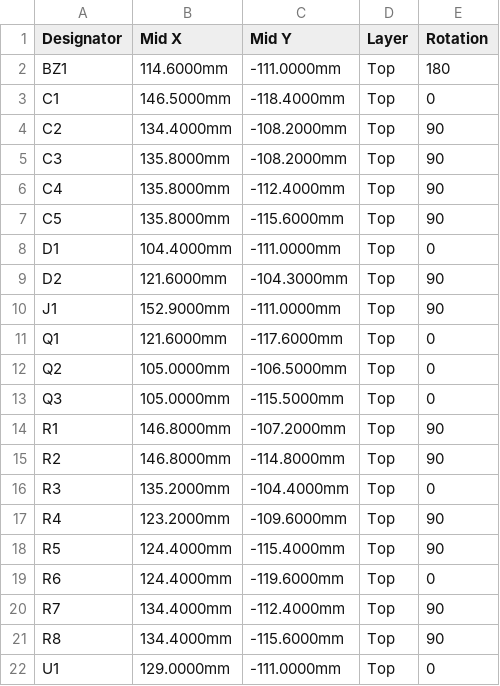
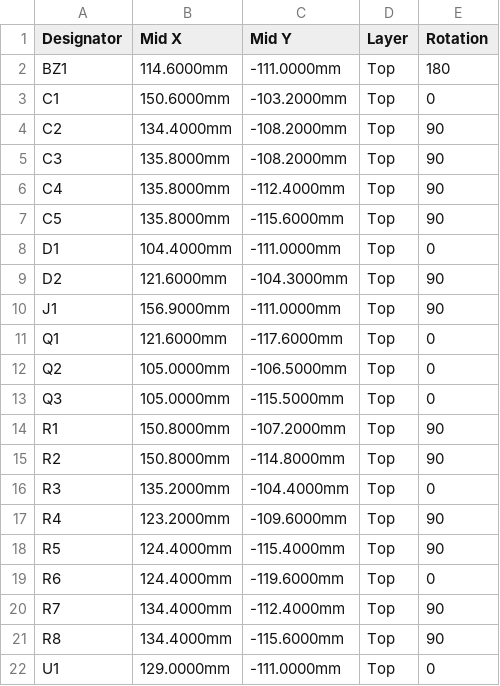
Before and after one commit to LeeO86/mxl-avsync, a CSV file: hardware/calibrator/fab/calibrator-cpl-jlc.csv, drawn as a sheet.

```diff
--- a/hardware/calibrator/fab/calibrator-cpl-jlc.csv
+++ b/hardware/calibrator/fab/calibrator-cpl-jlc.csv
@@ -2,3 +2,3 @@ Designator,Mid X,Mid Y,Layer,Rotation
 BZ1,114.6000mm,-111.0000mm,Top,180
-C1,146.5000mm,-118.4000mm,Top,0
+C1,150.6000mm,-103.2000mm,Top,0
 C2,134.4000mm,-108.2000mm,Top,90
@@ -9,3 +9,3 @@ D1,104.4000mm,-111.0000mm,Top,0
 D2,121.6000mm,-104.3000mm,Top,90
-J1,152.9000mm,-111.0000mm,Top,90
+J1,156.9000mm,-111.0000mm,Top,90
 Q1,121.6000mm,-117.6000mm,Top,0
@@ -13,4 +13,4 @@ Q2,105.0000mm,-106.5000mm,Top,0
 Q3,105.0000mm,-115.5000mm,Top,0
-R1,146.8000mm,-107.2000mm,Top,90
-R2,146.8000mm,-114.8000mm,Top,90
+R1,150.8000mm,-107.2000mm,Top,90
+R2,150.8000mm,-114.8000mm,Top,90
 R3,135.2000mm,-104.4000mm,Top,0
```
Also changed, not shown: hardware/calibrator/fab/calibrator-bom-jlc.csv, 24 other files.
